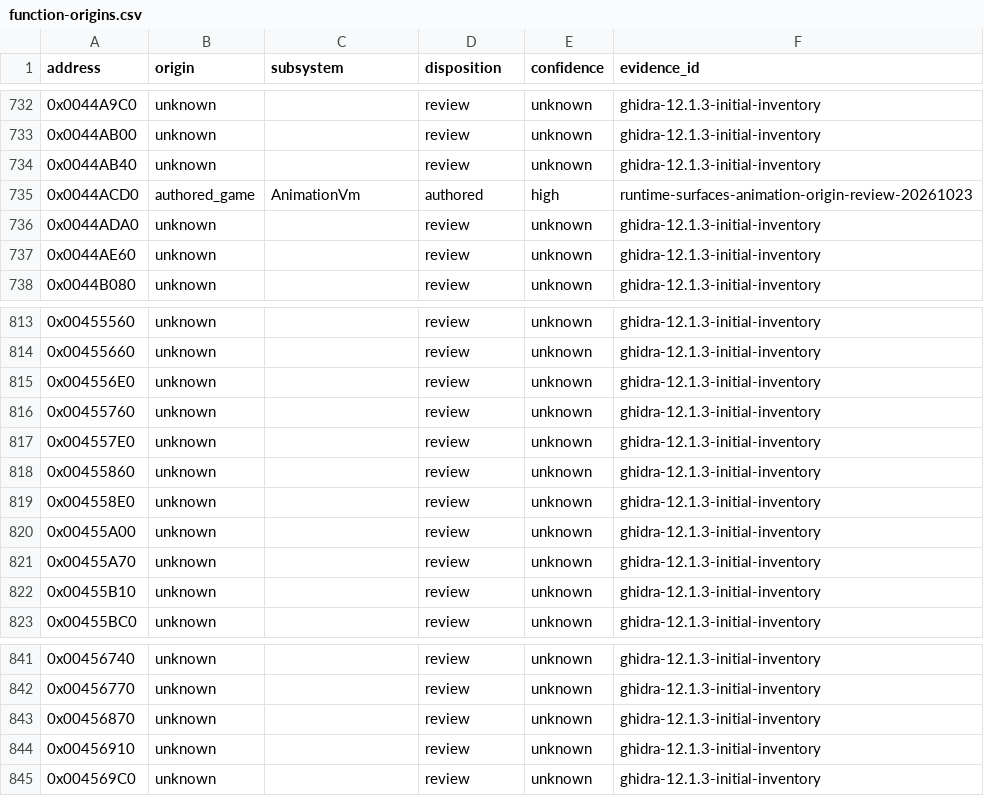
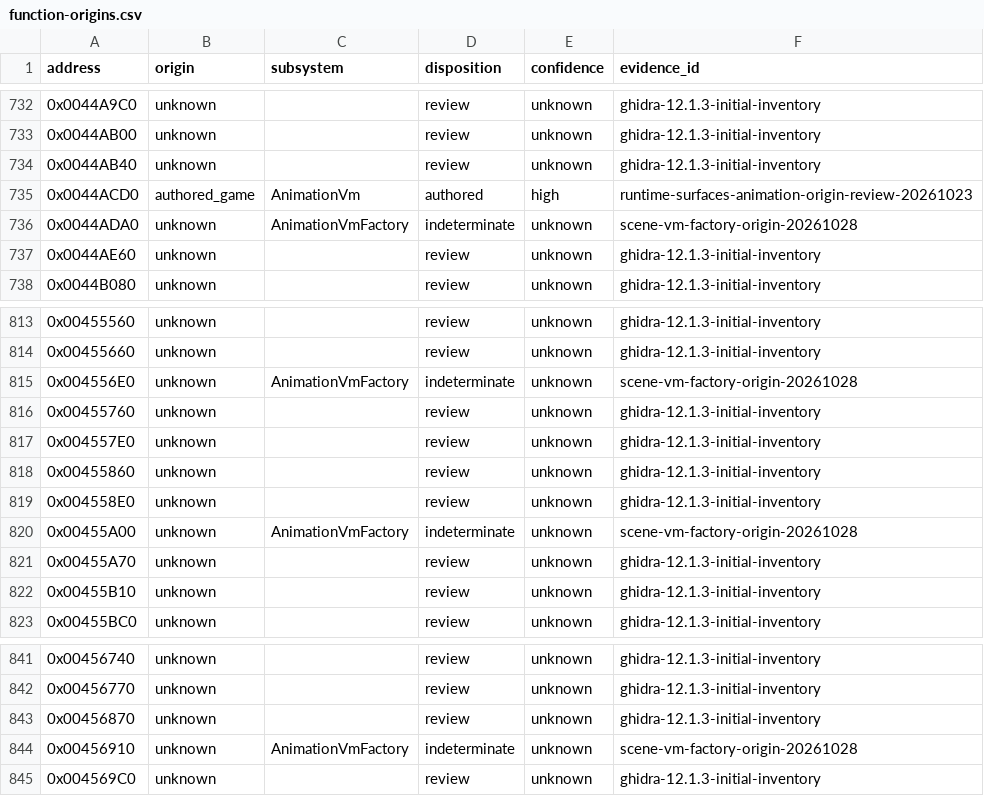
Before and after one commit to N0zoM1z0/th11, a CSV file: config/function-origins.csv, drawn as a sheet; only a part is shown, gaps mark what is left out.

```diff
--- a/config/function-origins.csv
+++ b/config/function-origins.csv
@@ -735,3 +735,3 @@ address,origin,subsystem,disposition,confidence,evidence_id
 0x0044ACD0,authored_game,AnimationVm,authored,high,runtime-surfaces-animation-origin-review-20261023
-0x0044ADA0,unknown,,review,unknown,ghidra-12.1.3-initial-inventory
+0x0044ADA0,unknown,AnimationVmFactory,indeterminate,unknown,scene-vm-factory-origin-20261028
 0x0044AE60,unknown,,review,unknown,ghidra-12.1.3-initial-inventory
@@ -814,3 +814,3 @@ address,origin,subsystem,disposition,confidence,evidence_id
 0x00455660,unknown,,review,unknown,ghidra-12.1.3-initial-inventory
-0x004556E0,unknown,,review,unknown,ghidra-12.1.3-initial-inventory
+0x004556E0,unknown,AnimationVmFactory,indeterminate,unknown,scene-vm-factory-origin-20261028
 0x00455760,unknown,,review,unknown,ghidra-12.1.3-initial-inventory
@@ -819,3 +819,3 @@ address,origin,subsystem,disposition,confidence,evidence_id
 0x004558E0,unknown,,review,unknown,ghidra-12.1.3-initial-inventory
-0x00455A00,unknown,,review,unknown,ghidra-12.1.3-initial-inventory
+0x00455A00,unknown,AnimationVmFactory,indeterminate,unknown,scene-vm-factory-origin-20261028
 0x00455A70,unknown,,review,unknown,ghidra-12.1.3-initial-inventory
@@ -843,3 +843,3 @@ address,origin,subsystem,disposition,confidence,evidence_id
 0x00456870,unknown,,review,unknown,ghidra-12.1.3-initial-inventory
-0x00456910,unknown,,review,unknown,ghidra-12.1.3-initial-inventory
+0x00456910,unknown,AnimationVmFactory,indeterminate,unknown,scene-vm-factory-origin-20261028
 0x004569C0,unknown,,review,unknown,ghidra-12.1.3-initial-inventory
```
Also changed, not shown: config/function-boundaries.csv, config/functions.csv, 18 other files.
